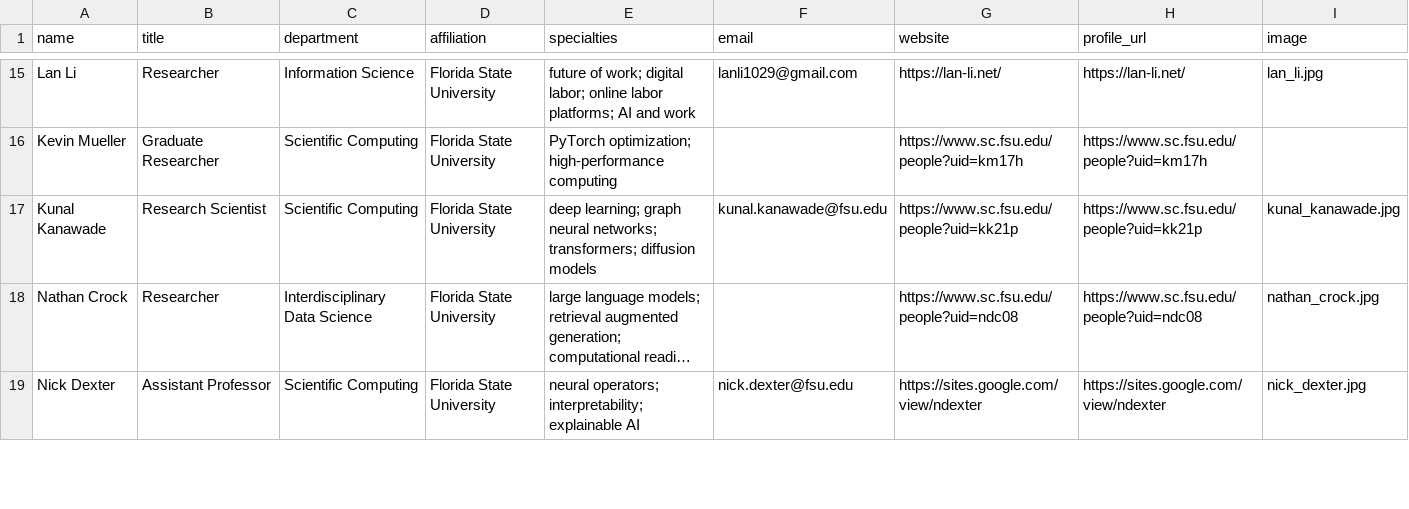
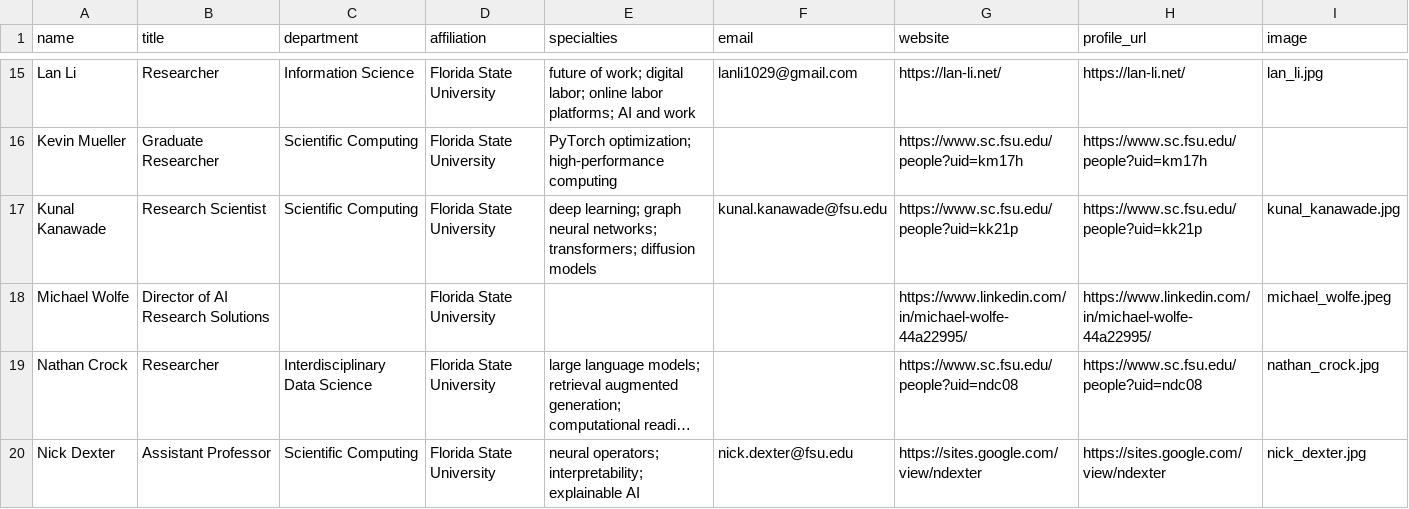
Before and after one commit to fsu-ml/fsu-ml.github.io, a CSV file: data/speaker-profiles.csv, drawn as a sheet; only a part is shown, gaps mark what is left out; long unchanged cells end in …; the diff names each change by its address in the sheet, - before the commit and + after, or states it on an @@ line.

Commit message:
Michael Wolfe presenting Dec. 4, 2026
Replaces the Dec 4 "Computational Biology / BioMath" placeholder: Michael
Wolfe speaks on Artificial Intelligence for Scientific Discovery instead.
Adds his speaker profile and portrait.

```diff
--- a/data/speaker-profiles.csv
+++ b/data/speaker-profiles.csv
+row 18: Michael Wolfe | Director of AI Research Solutions |  | Florida State University |  |  | https://www.linkedin.com/in/michael-wolfe-44a22995/ | https://www.linkedin.com/in/michael-wolfe-44a22995/ | michael_wolfe.jpeg
```
Also changed, not shown: data/speakers.csv, 1 other file.
